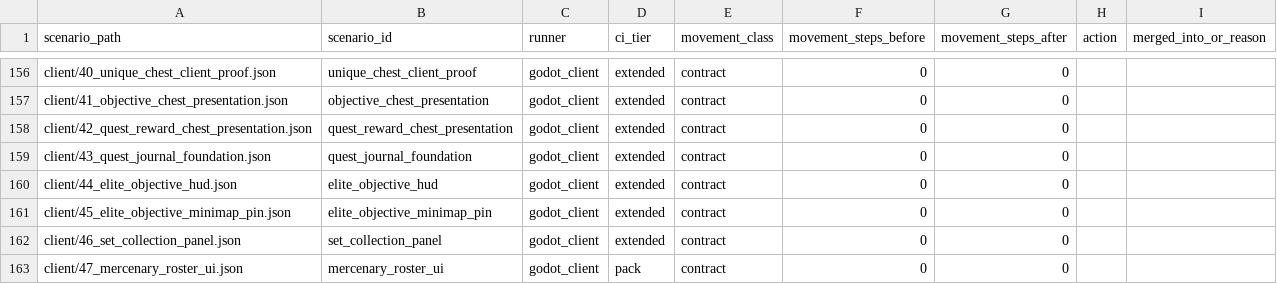
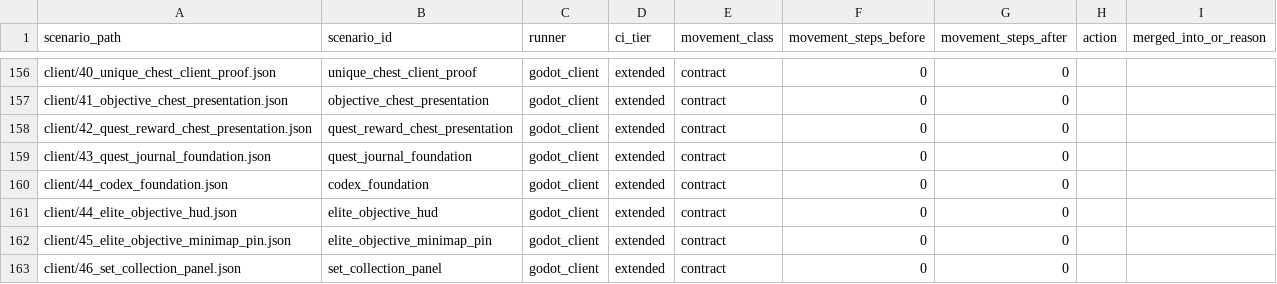
Before and after one commit to mmandrille/arpg-dev, a TSV file: docs/progress/scenario-movement-audit.tsv, drawn as a sheet; only a part is shown, gaps mark what is left out; the shorter side is filled out with more unchanged rows; the diff names each change by its address in the sheet, - before the commit and + after, or states it on an @@ line.

```diff
--- a/docs/progress/scenario-movement-audit.tsv
+++ b/docs/progress/scenario-movement-audit.tsv
+row 160: client/44_codex_foundation.json | codex_foundation | godot_client | extended | contract | 0 | 0
```
Also changed, not shown: .maintainability/file-size-baseline.tsv, 5 other files.
